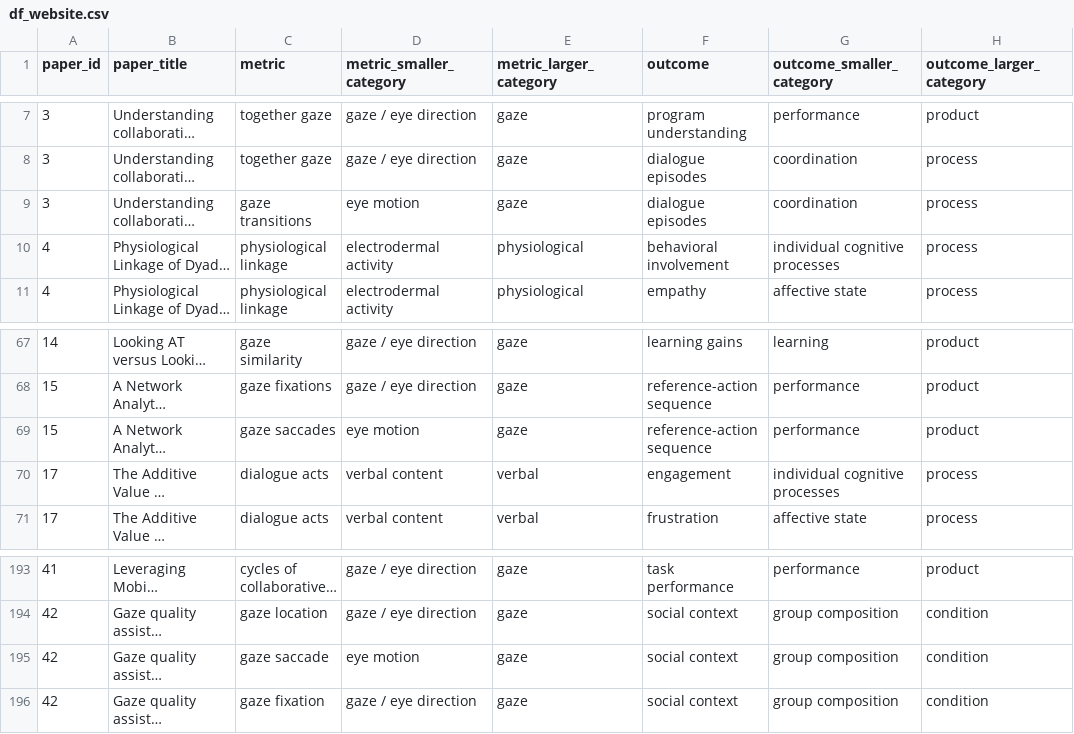
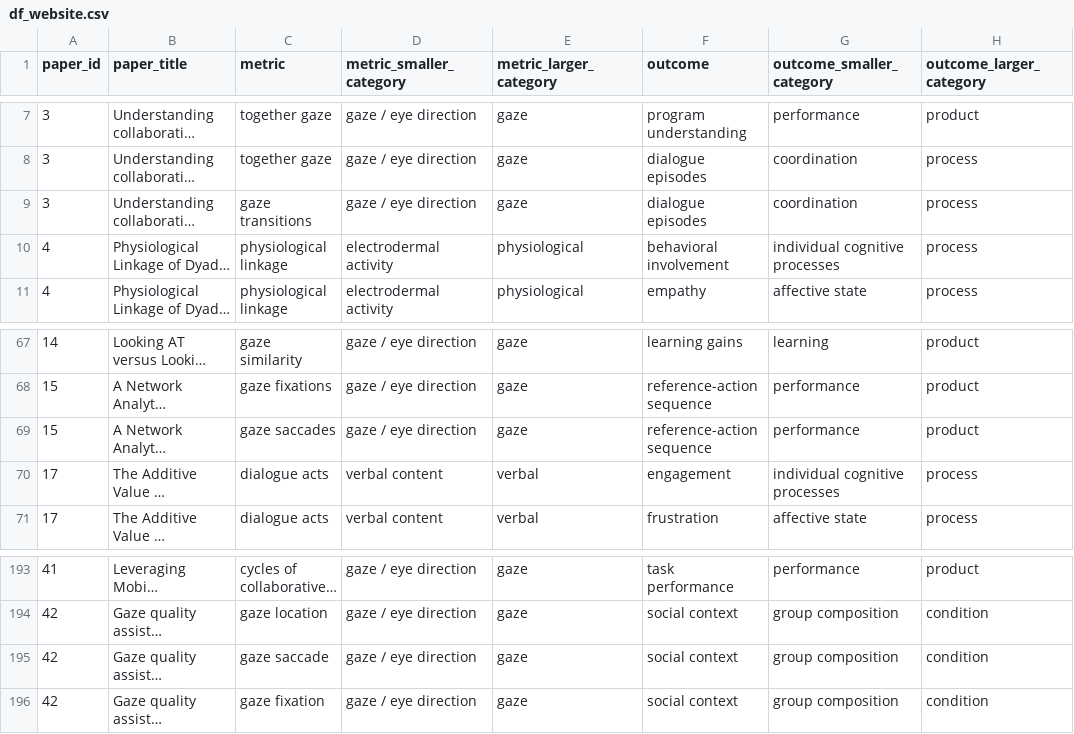
Before and after one commit to hgse-schneider/mmca-website, a CSV file: convert_script/df_website.csv, drawn as a sheet; only a part is shown, gaps mark what is left out; long unchanged cells end in …; the diff names each change by its address in the sheet, - before the commit and + after, or states it on an @@ line.

Commit message:
update eye motion file

```diff
--- a/convert_script/df_website.csv
+++ b/convert_script/df_website.csv
-D9 (metric_smaller_category): eye motion
+D9 (metric_smaller_category): gaze / eye direction
-D69 (metric_smaller_category): eye motion
+D69 (metric_smaller_category): gaze / eye direction
-D195 (metric_smaller_category): eye motion
+D195 (metric_smaller_category): gaze / eye direction
```
Also changed, not shown: 1 other file.
